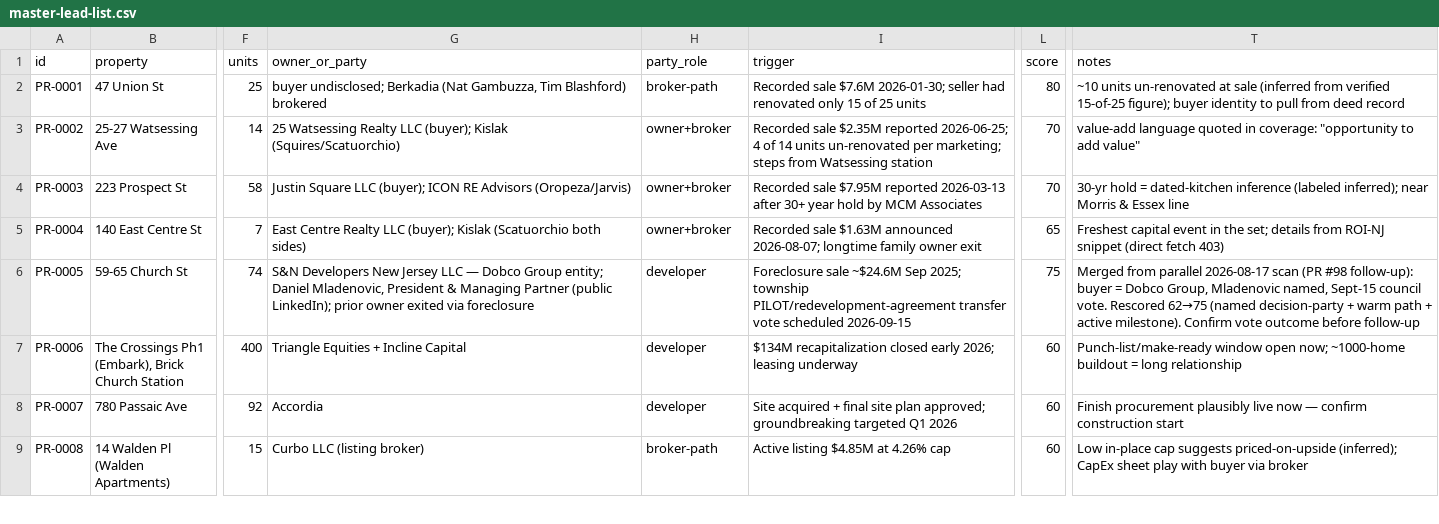
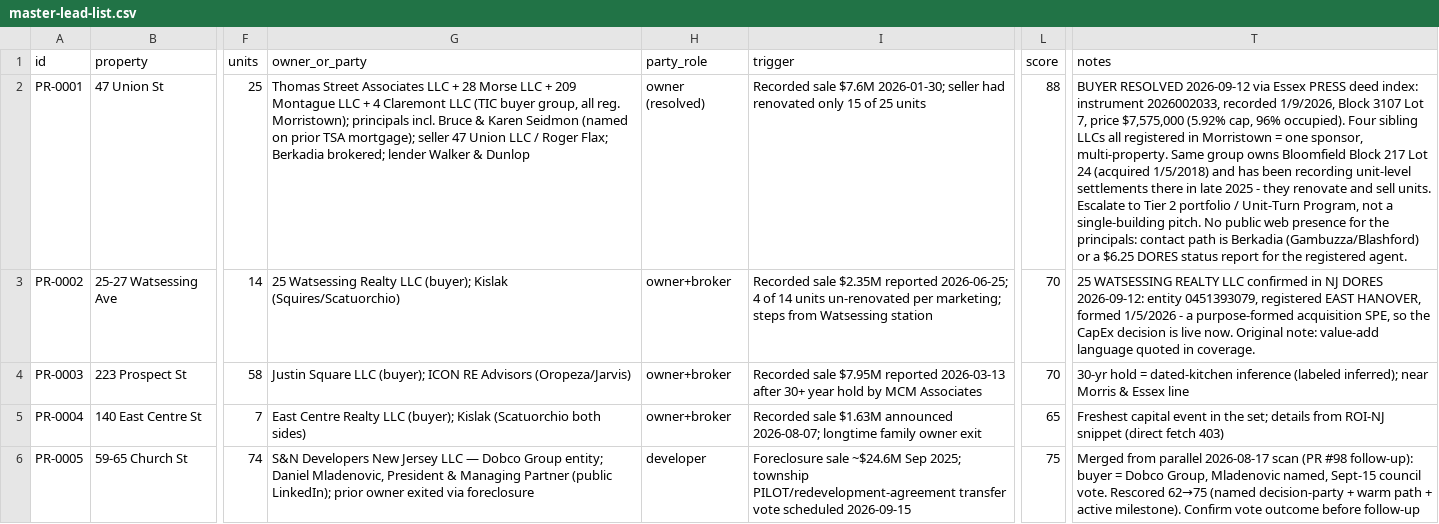
Before and after one commit to stevenglivingston-NJ/TeamLivingston, a CSV file: prospect/leads/master-lead-list.csv, drawn as a sheet; only a part is shown, gaps mark what is left out; the shorter side is filled out with more unchanged rows; the diff names each change by its address in the sheet, - before the commit and + after, or states it on an @@ line.

```diff
--- a/prospect/leads/master-lead-list.csv
+++ b/prospect/leads/master-lead-list.csv
-G2 (owner_or_party): buyer undisclosed; Berkadia (Nat Gambuzza, Tim Blashford) brokered
+G2 (owner_or_party): Thomas Street Associates LLC + 28 Morse LLC + 209 Montague LLC + 4 Claremont LLC (TIC buyer group, all reg. Morristown); principals incl. Bruce & Karen Seidmon (named on prior TSA mortgage); seller 47 Union LLC / Roger Flax; Berkadia brokered; lender Walker & Dunlop
-H2 (party_role): broker-path
+H2 (party_role): owner (resolved)
-L2 (score): 80
+L2 (score): 88
-T2 (notes): ~10 units un-renovated at sale (inferred from verified 15-of-25 figure); buyer identity to pull from deed record
+T2 (notes): BUYER RESOLVED 2026-09-12 via Essex PRESS deed index: instrument 2026002033, recorded 1/9/2026, Block 3107 Lot 7, price $7,575,000 (5.92% cap, 96% occupied). Four sibling LLCs all registered in Morristown = one sponsor, multi-property. Same group owns Bloomfield Block 217 Lot 24 (acquired 1/5/2018) and has been recording unit-level settlements there in late 2025 - they renovate and sell units. Escalate to Tier 2 portfolio / Unit-Turn Program, not a single-building pitch. No public web presence for the principals: contact path is Berkadia (Gambuzza/Blashford) or a $6.25 DORES status report for the registered agent.
-T3 (notes): value-add language quoted in coverage: "opportunity to add value"
+T3 (notes): 25 WATSESSING REALTY LLC confirmed in NJ DORES 2026-09-12: entity 0451393079, registered EAST HANOVER, formed 1/5/2026 - a purpose-formed acquisition SPE, so the CapEx decision is live now. Original note: value-add language quoted in coverage.
```
Also changed, not shown: 10 other files.
